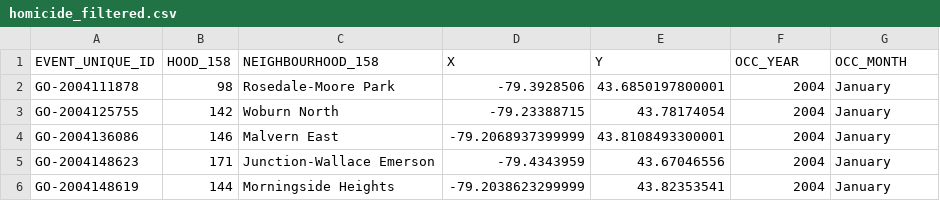
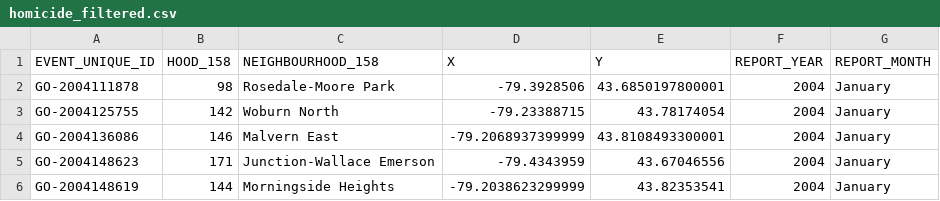
Before and after one commit to AdamTuor/Project-3, a CSV file: Resources/homicide_filtered.csv, drawn as a sheet; only a part is shown.

```diff
--- a/Resources/homicide_filtered.csv
+++ b/Resources/homicide_filtered.csv
@@ -1,2 +1,2 @@
-EVENT_UNIQUE_ID,HOOD_158,NEIGHBOURHOOD_158,X,Y,OCC_YEAR,OCC_MONTH
+EVENT_UNIQUE_ID,HOOD_158,NEIGHBOURHOOD_158,X,Y,REPORT_YEAR,REPORT_MONTH
 GO-2004111878,98,Rosedale-Moore Park,-79.3928506,43.6850197800001,2004,January
```
Also changed, not shown: Resources/shooting_filtered.csv, 1 other file.
